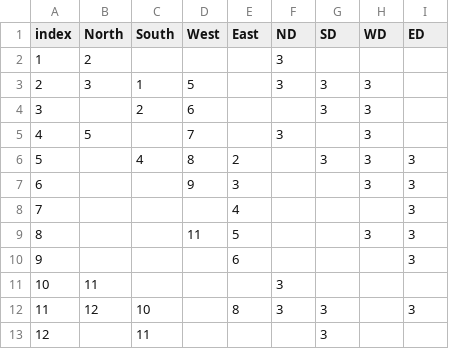
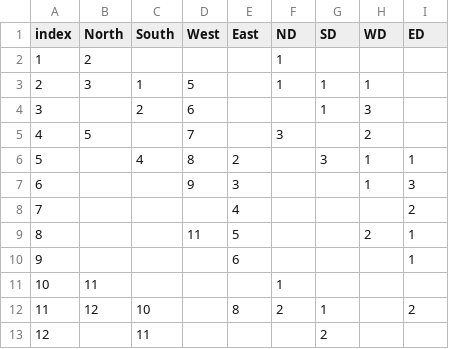
Before and after one commit to walkerhsu/Arduino-car-visit, a CSV file: python/data/medium_maze.csv, drawn as a sheet.

```diff
--- a/python/data/medium_maze.csv
+++ b/python/data/medium_maze.csv
@@ -1,13 +1,13 @@
 index,North,South,West,East,ND,SD,WD,ED
-1,2,,,,3,,,
-2,3,1,5,,3,3,3,
-3,,2,6,,,3,3,
-4,5,,7,,3,,3,
-5,,4,8,2,,3,3,3
-6,,,9,3,,,3,3
-7,,,,4,,,,3
-8,,,11,5,,,3,3
-9,,,,6,,,,3
-10,11,,,,3,,,
-11,12,10,,8,3,3,,3
-12,,11,,,,3,,
+1,2,,,,1,,,
+2,3,1,5,,1,1,1,
+3,,2,6,,,1,3,
+4,5,,7,,3,,2,
+5,,4,8,2,,3,1,1
+6,,,9,3,,,1,3
+7,,,,4,,,,2
+8,,,11,5,,,2,1
+9,,,,6,,,,1
+10,11,,,,1,,,
+11,12,10,,8,2,1,,2
+12,,11,,,,2,,
```
Also changed, not shown: 4 other files.
